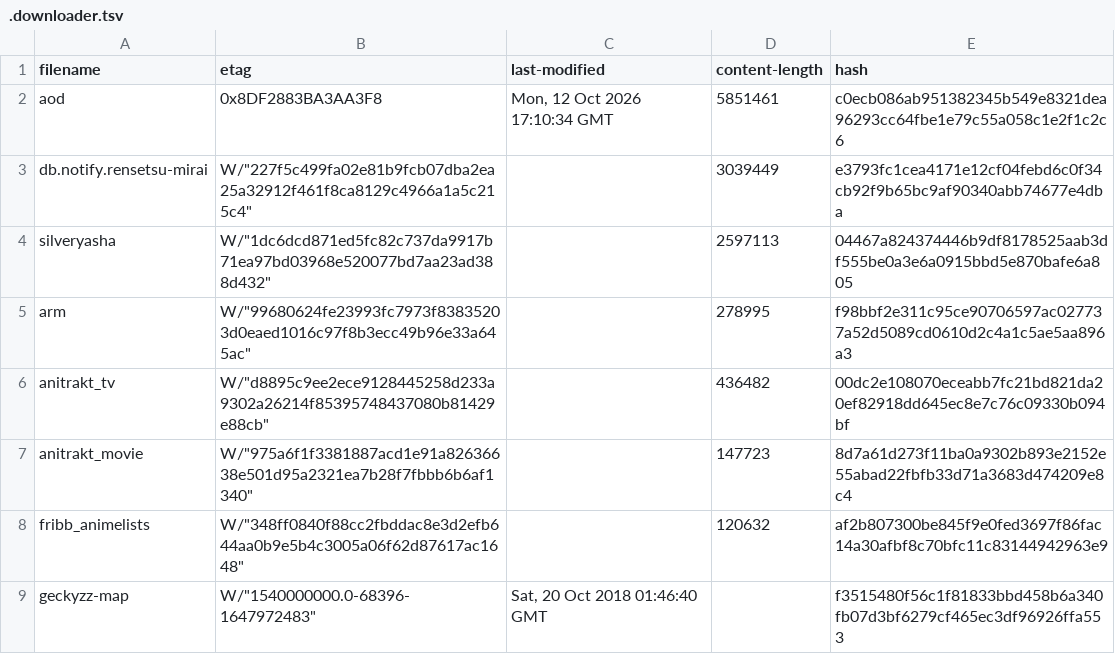
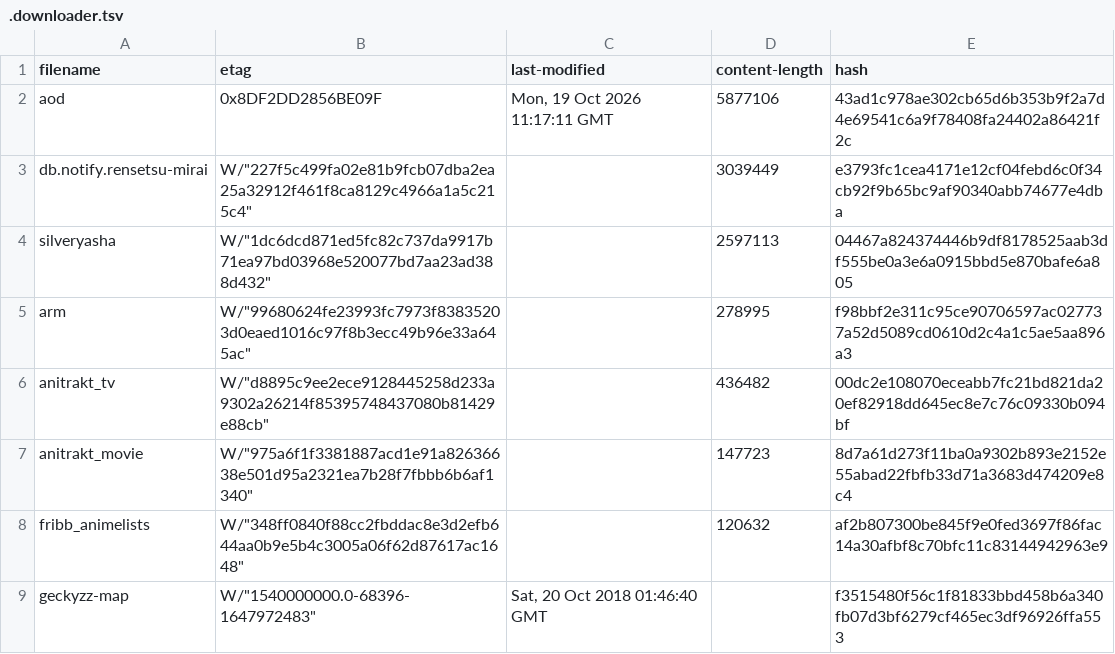
Before and after one commit to nattadasu/animeApi, a TSV file: database/raw/.downloader.tsv, drawn as a sheet.

```diff
--- a/database/raw/.downloader.tsv
+++ b/database/raw/.downloader.tsv
@@ -1,3 +1,3 @@
 filename	etag	last-modified	content-length	hash
-aod	"0x8DF2883BA3AA3F8"	Mon, 12 Oct 2026 17:10:34 GMT	5851461	c0ecb086ab951382345b549e8321dea96293cc64fbe1e79c55a058c1e2f1c2c6
+aod	"0x8DF2DD2856BE09F"	Mon, 19 Oct 2026 11:17:11 GMT	5877106	43ad1c978ae302cb65d6b353b9f2a7d4e69541c6a9f78408fa24402a86421f2c
 db.notify.rensetsu-mirai	W/"227f5c499fa02e81b9fcb07dba2ea25a32912f461f8ca8129c4966a1a5c215c4"		3039449	e3793fc1cea4171e12cf04febd6c0f34cb92f9b65bc9af90340abb74677e4dba
```
Also changed, not shown: 13 other files.
